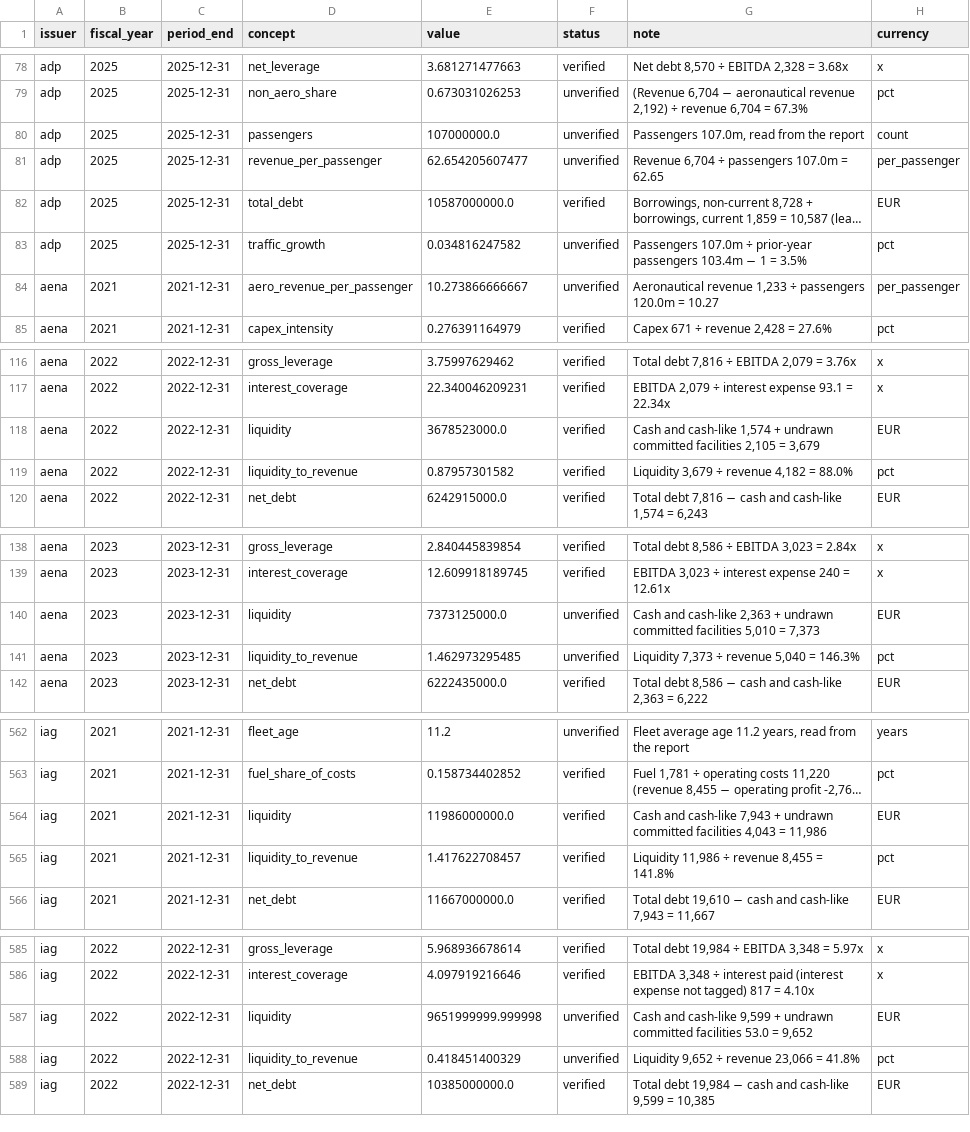
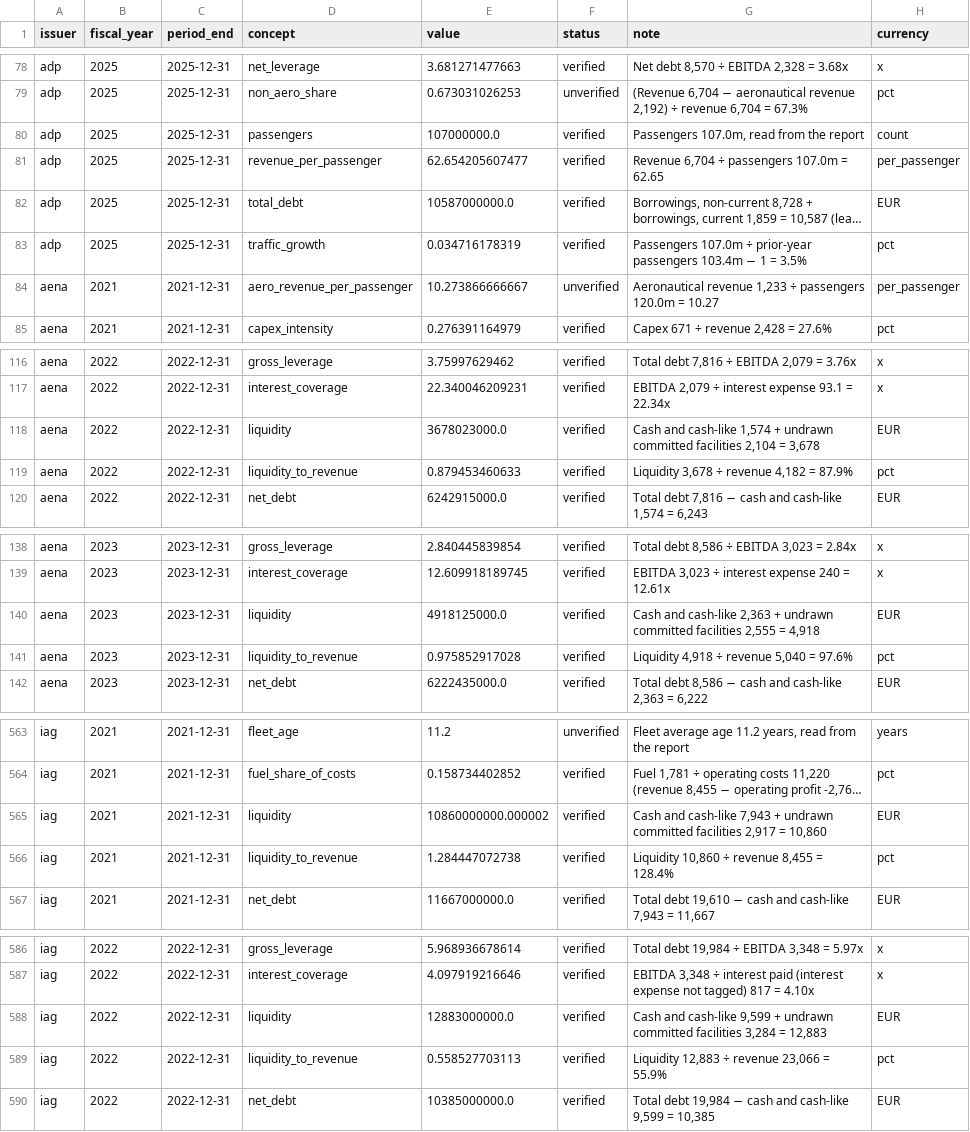
Before and after one commit to imi79/airlines-analyzer, a CSV file: docs/m2/metrics.csv, drawn as a sheet; only a part is shown, gaps mark what is left out; long unchanged cells end in …; addresses are those after the commit; the diff covers the shown part only; the diff names each change by its address in the sheet, - before the commit and + after, or states it on an @@ line.

```diff
--- a/docs/m2/metrics.csv
+++ b/docs/m2/metrics.csv
-F80:F81 (status): unverified
+F80:F81 (status): verified
-E83 (value): 0.034816247582
+E83 (value): 0.034716178319
-F83 (status): unverified
+F83 (status): verified
-E118 (value): 3678523000.0
+E118 (value): 3678023000.0
-G118 (note): …committed facilities 2,105 = 3,679
+G118 (note): …committed facilities 2,104 = 3,678
-E119 (value): 0.87957301582
+E119 (value): 0.879453460633
-G119 (note): Liquidity 3,679 ÷ revenue 4,182 = 88.0%
+G119 (note): Liquidity 3,678 ÷ revenue 4,182 = 87.9%
-E140 (value): 7373125000.0
+E140 (value): 4918125000.0
-F140:F141 (status): unverified
+F140:F141 (status): verified
-G140 (note): …committed facilities 5,010 = 7,373
+G140 (note): …committed facilities 2,555 = 4,918
-E141 (value): 1.462973295485
+E141 (value): 0.975852917028
-G141 (note): Liquidity 7,373 ÷ revenue 5,040 = 146.3%
+G141 (note): Liquidity 4,918 ÷ revenue 5,040 = 97.6%
-E565 (value): 11986000000.0
+E565 (value): 10860000000.000002
-G565 (note): …committed facilities 4,043 = 11,986
+G565 (note): …committed facilities 2,917 = 10,860
-E566 (value): 1.417622708457
+E566 (value): 1.284447072738
-G566 (note): Liquidity 11,986 ÷ revenue 8,455 = 141.8%
+G566 (note): Liquidity 10,860 ÷ revenue 8,455 = 128.4%
-E588 (value): 9651999999.999998
+E588 (value): 12883000000.0
-F588:F589 (status): unverified
+F588:F589 (status): verified
-G588 (note): …committed facilities 53.0 = 9,652
+G588 (note): …committed facilities 3,284 = 12,883
-E589 (value): 0.418451400329
+E589 (value): 0.558527703113
-G589 (note): Liquidity 9,652 ÷ revenue 23,066 = 41.8%
+G589 (note): Liquidity 12,883 ÷ revenue 23,066 = 55.9%
```
Also changed, not shown: 11 added rows, 5 removed rows and 22 edited cells elsewhere in this file, docs/m1/gaps.csv, docs/m3/extractions.csv, 46 other files.
